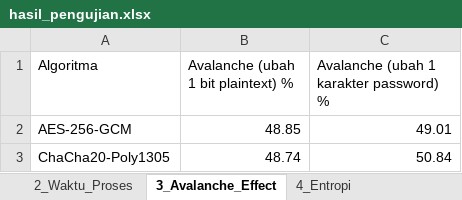
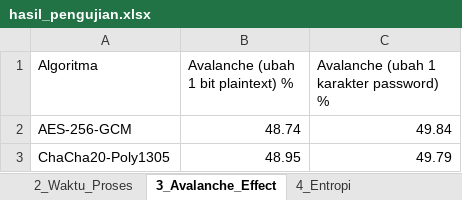
Before and after one commit to rinjaniaja/secure-vault-kripto, an Excel workbook: benchmark/output/hasil_pengujian.xlsx, sheet 3_Avalanche_Effect, drawn as a sheet; values as stored, in another font and other column widths than the file's, no borders; the diff names each change by its address in the sheet, - before the commit and + after, or states it on an @@ line.

```diff
--- a/benchmark/output/hasil_pengujian.xlsx (sheet 3_Avalanche_Effect)
+++ b/benchmark/output/hasil_pengujian.xlsx (sheet 3_Avalanche_Effect)
-B2: 48.85
+B2: 48.74
-C2: 49.01
+C2: 49.84
-B3: 48.74
+B3: 48.95
-C3: 50.84
+C3: 49.79
```
Also changed, not shown: sheet 2_Waktu_Proses, sheet 1_Kebenaran_Dekripsi, sheet 4_Entropi, 1 other file.
